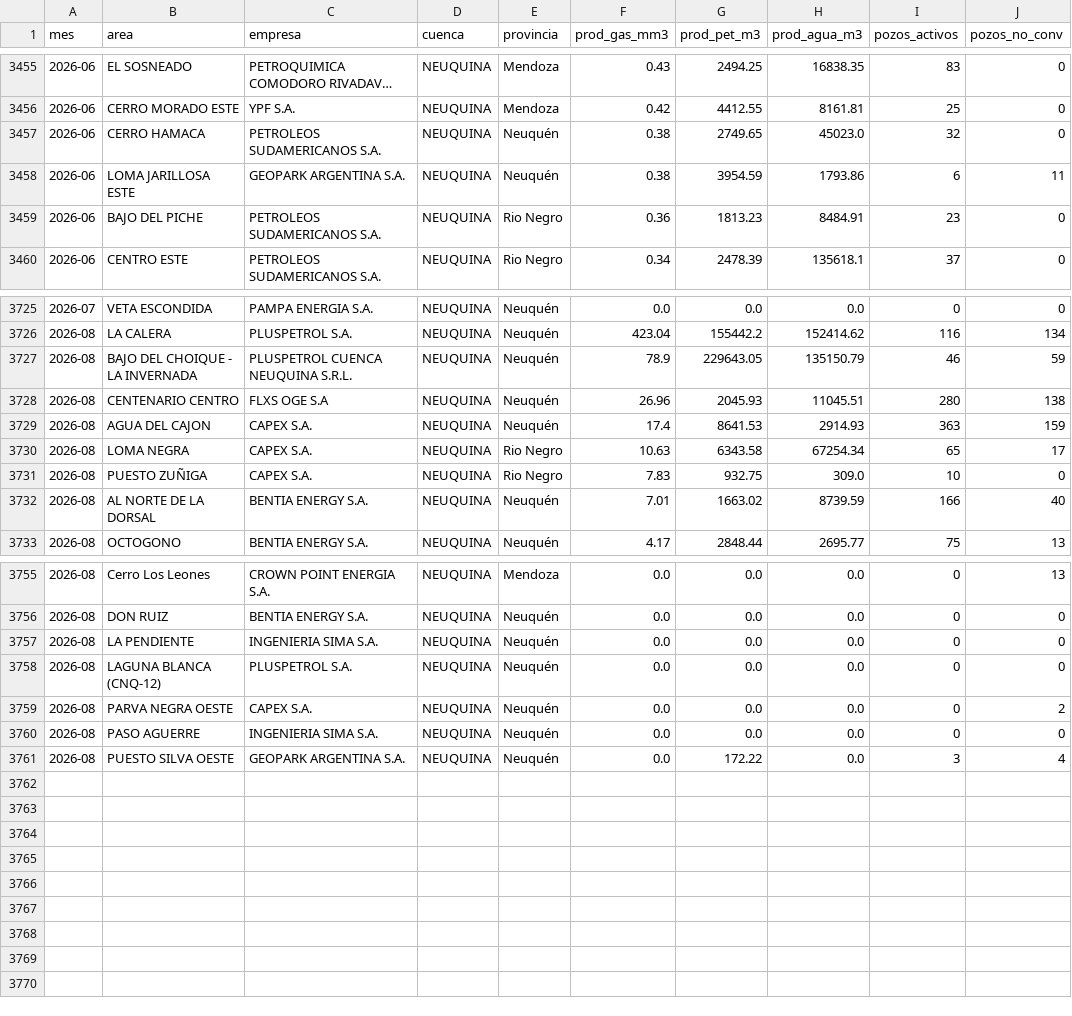
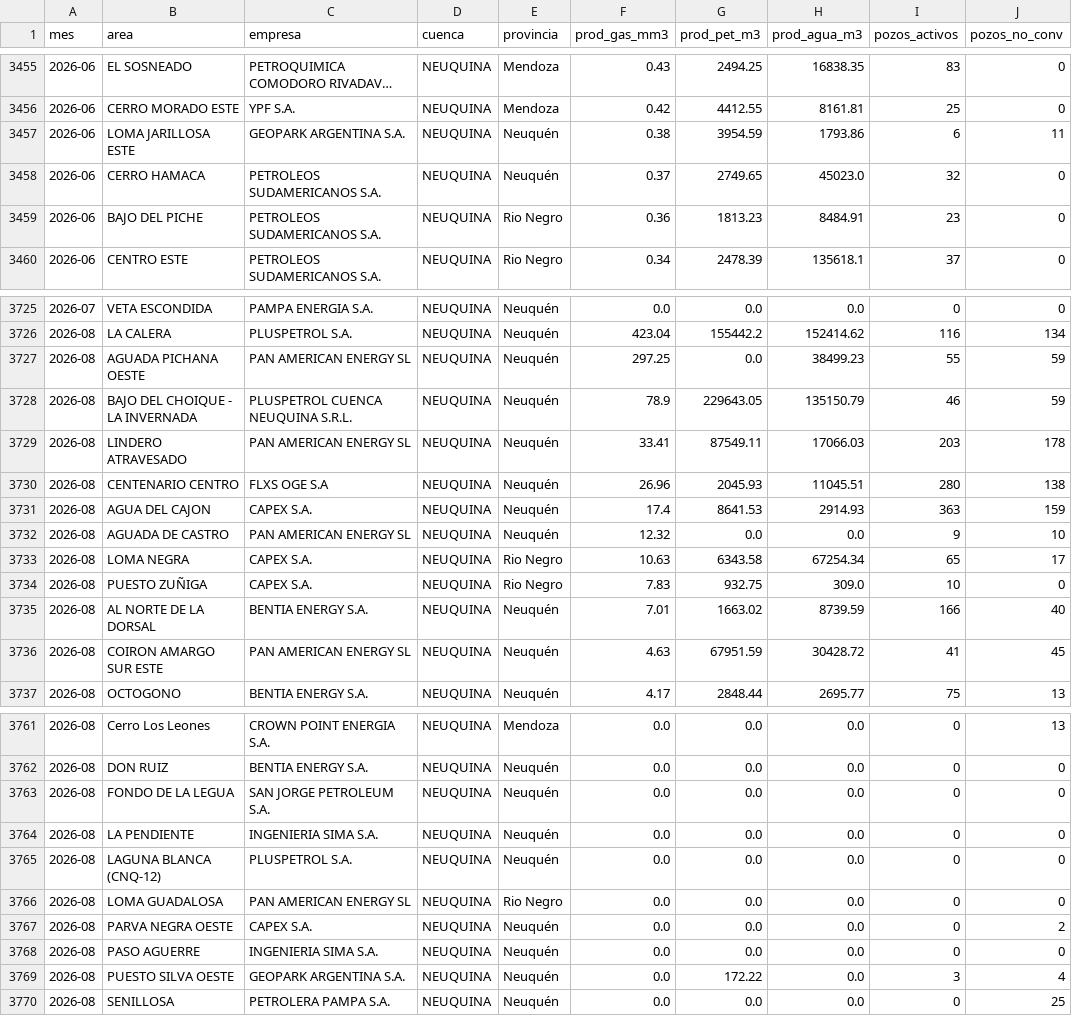
Before and after one commit to mpodeley/estado-red-gas, a CSV file: public/data/produccion_neuquina.csv, drawn as a sheet; only a part is shown, gaps mark what is left out; long unchanged cells end in …; the diff covers the shown part only.

```diff
--- a/public/data/produccion_neuquina.csv
+++ b/public/data/produccion_neuquina.csv
@@ -3456,4 +3456,4 @@
 2026-06,CERRO MORADO ESTE,YPF S.A.,NEUQUINA,Mendoza,0.42,4412.55,8161.81,25,0
-2026-06,CERRO HAMACA,PETROLEOS SUDAMERICANOS S.A.,NEUQUINA,Neuquén,0.38,2749.65,45023.0,32,0
 2026-06,LOMA JARILLOSA ESTE,GEOPARK ARGENTINA S.A.,NEUQUINA,Neuquén,0.38,3954.59,1793.86,6,11
+2026-06,CERRO HAMACA,PETROLEOS SUDAMERICANOS S.A.,NEUQUINA,Neuquén,0.37,2749.65,45023.0,32,0
 2026-06,BAJO DEL PICHE,PETROLEOS SUDAMERICANOS S.A.,NEUQUINA,Rio Negro,0.36,1813.23,8484.91,23,0
@@ -3726,5 +3726,8 @@
 2026-08,LA CALERA,PLUSPETROL S.A.,NEUQUINA,Neuquén,423.04,155442.2,152414.62,116,134
+2026-08,AGUADA PICHANA OESTE,PAN AMERICAN ENERGY SL,NEUQUINA,Neuquén,297.25,0.0,38499.23,55,59
 2026-08,BAJO DEL CHOIQUE - LA INVERNADA,PLUSPETROL CUENCA NEUQUINA S.R.L.,NEUQUINA,Neuquén,78.9,229643.05,135150.79,46,59
+2026-08,LINDERO ATRAVESADO,PAN AMERICAN ENERGY SL,NEUQUINA,Neuquén,33.41,87549.11,17066.03,203,178
 2026-08,CENTENARIO CENTRO,FLXS OGE S.A,NEUQUINA,Neuquén,26.96,2045.93,11045.51,280,138
 2026-08,AGUA DEL CAJON,CAPEX S.A.,NEUQUINA,Neuquén,17.4,8641.53,2914.93,363,159
+2026-08,AGUADA DE CASTRO,PAN AMERICAN ENERGY SL,NEUQUINA,Neuquén,12.32,0.0,0.0,9,10
 2026-08,LOMA NEGRA,CAPEX S.A.,NEUQUINA,Rio Negro,10.63,6343.58,67254.34,65,17
@@ -3732,2 +3735,3 @@
 2026-08,AL NORTE DE LA DORSAL,BENTIA ENERGY S.A.,NEUQUINA,Neuquén,7.01,1663.02,8739.59,166,40
+2026-08,COIRON AMARGO SUR ESTE,PAN AMERICAN ENERGY SL,NEUQUINA,Neuquén,4.63,67951.59,30428.72,41,45
 2026-08,OCTOGONO,BENTIA ENERGY S.A.,NEUQUINA,Neuquén,4.17,2848.44,2695.77,75,13
@@ -3756,4 +3762,6 @@
 2026-08,DON RUIZ,BENTIA ENERGY S.A.,NEUQUINA,Neuquén,0.0,0.0,0.0,0,0
+2026-08,FONDO DE LA LEGUA,SAN JORGE PETROLEUM S.A.,NEUQUINA,Neuquén,0.0,0.0,0.0,0,0
 2026-08,LA PENDIENTE,INGENIERIA SIMA S.A.,NEUQUINA,Neuquén,0.0,0.0,0.0,0,0
 2026-08,LAGUNA BLANCA (CNQ-12),PLUSPETROL S.A.,NEUQUINA,Neuquén,0.0,0.0,0.0,0,0
+2026-08,LOMA GUADALOSA,PAN AMERICAN ENERGY SL,NEUQUINA,Rio Negro,0.0,0.0,0.0,0,0
 2026-08,PARVA NEGRA OESTE,CAPEX S.A.,NEUQUINA,Neuquén,0.0,0.0,0.0,0,2
@@ -3761 +3769,2 @@
 2026-08,PUESTO SILVA OESTE,GEOPARK ARGENTINA S.A.,NEUQUINA,Neuquén,0.0,172.22,0.0,3,4
+2026-08,SENILLOSA,PETROLERA PAMPA S.A.,NEUQUINA,Neuquén,0.0,0.0,0.0,0,25
```
Also changed, not shown: 2 added rows and 12 edited cells elsewhere in this file, public/data/carga_datos.csv, public/data/daily.csv, 33 other files.
